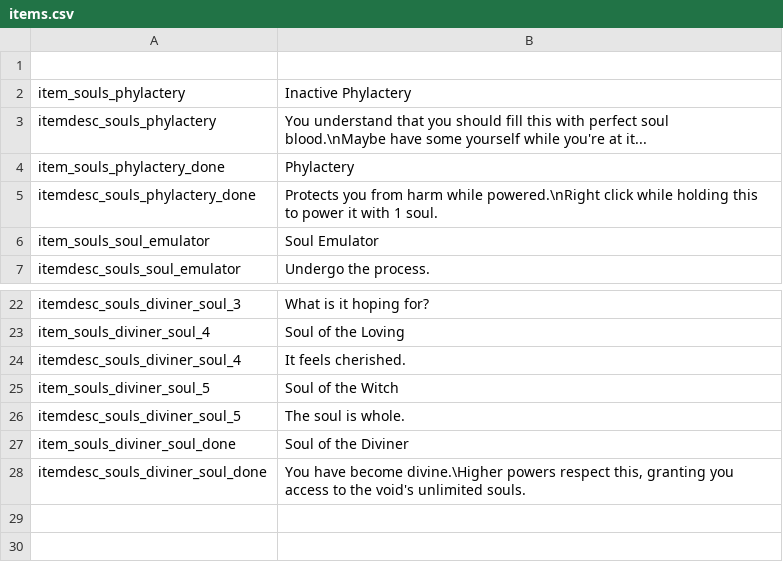
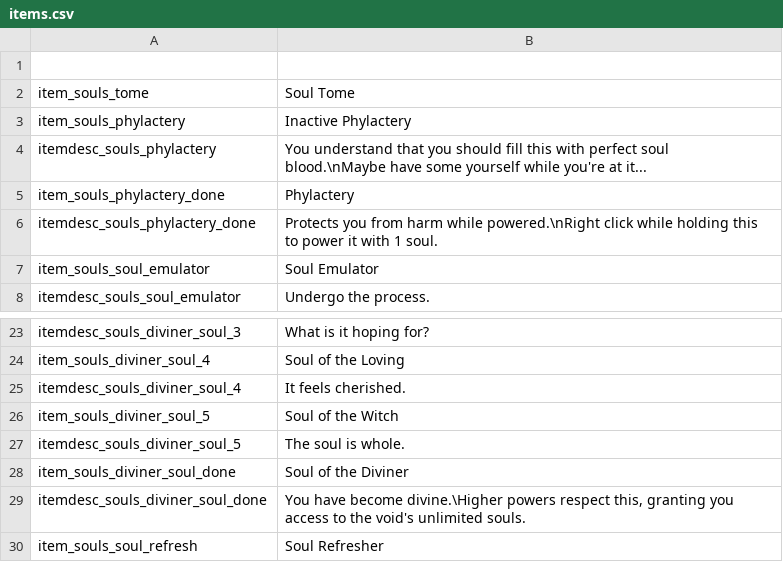
Before and after one commit to SiriMoel/souls, a CSV file: files/translations/items.csv, drawn as a sheet; only a part is shown, gaps mark what is left out; the diff names each change by its address in the sheet, - before the commit and + after, or states it on an @@ line.

```diff
--- a/files/translations/items.csv
+++ b/files/translations/items.csv
+row 2: item_souls_tome | Soul Tome
+row 30: item_souls_soul_refresh | Soul Refresher
```
Also changed, not shown: files/translations/translations.csv, 47 other files.
